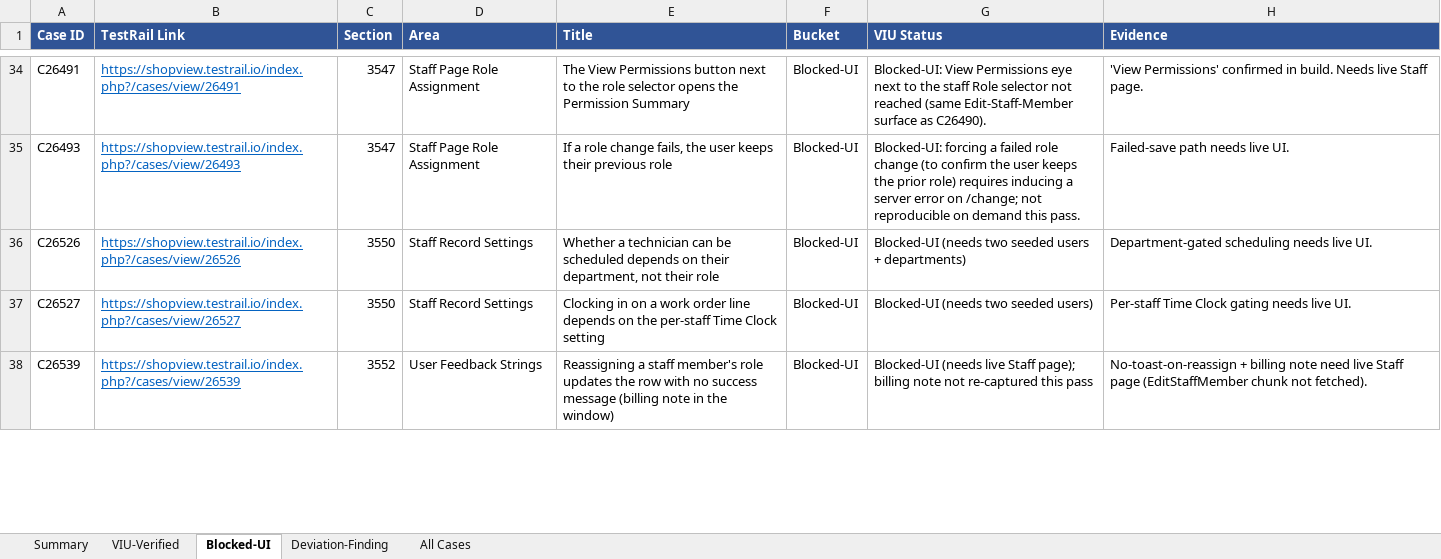
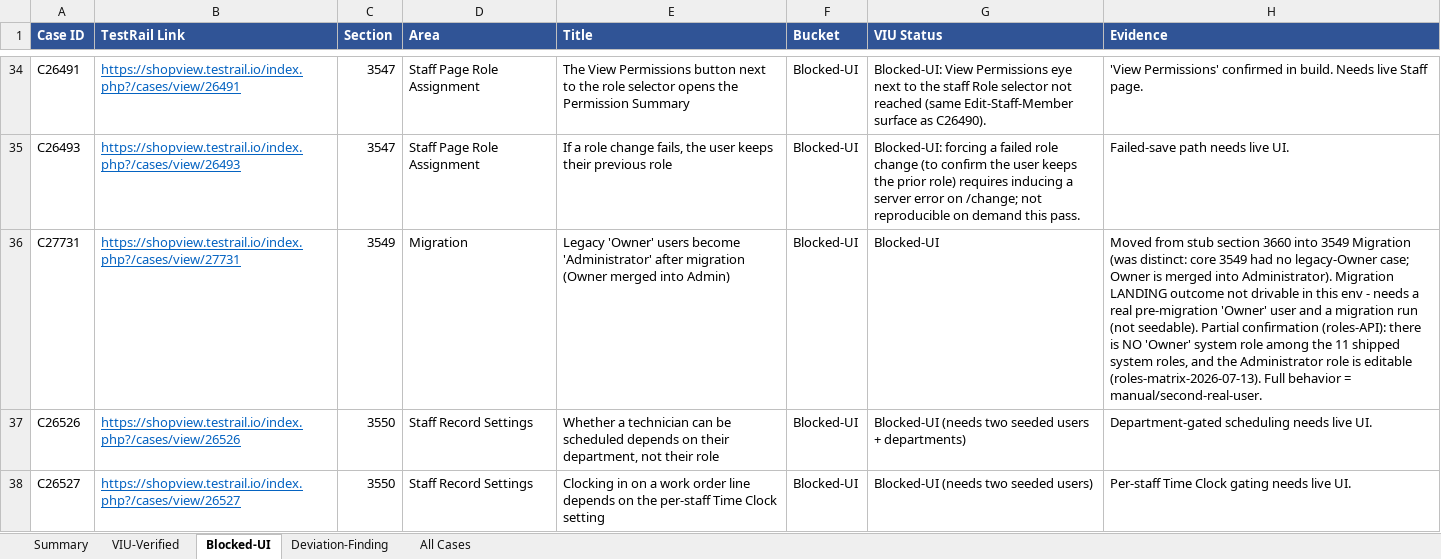
Before and after one commit to bilalmuzamil-sketch/Manual-test-Cases, an Excel workbook: build/custom-roles-run/CustomRoles_WordingVIU_2026-07-13.xlsx, sheet Blocked-UI, drawn as a sheet; only a part is shown, gaps mark what is left out; the shorter side is filled out with more unchanged rows; values as stored, in another font and other column widths than the file's, no borders; the diff names each change by its address in the sheet, - before the commit and + after, or states it on an @@ line.

```diff
--- a/build/custom-roles-run/CustomRoles_WordingVIU_2026-07-13.xlsx (sheet Blocked-UI)
+++ b/build/custom-roles-run/CustomRoles_WordingVIU_2026-07-13.xlsx (sheet Blocked-UI)
+row 36: C27731 | https://shopview.testrail.io/index.php?/cases/view/27731 | 3549 | Migration | Legacy 'Owner' users become 'Administrator' after migration (Owner merged into Admin) | Blocked-UI | Blocked-UI | Moved from stub section 3660 into 3549 Migration (was distinct: core 3549 had no legacy-Owner case; Owner is merged into Administrator). Migration LANDING outcome not drivable in this env - needs a real pre-migration 'Owner' user and a migration run (not seedable). Partial confirmation (roles-API): there is NO 'Owner' system role among the 11 shipped system roles, and the Administrator role is editable (roles-matrix-2026-07-13). Full behavior = manual/second-real-user.
```
Also changed, not shown: sheet All Cases, sheet Summary, sheet VIU-Verified, 7 other files.
